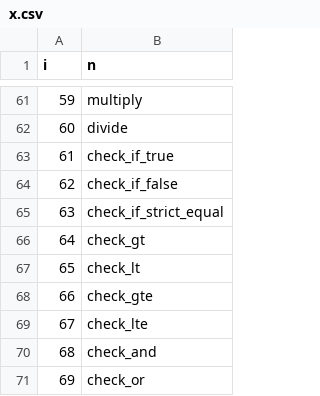
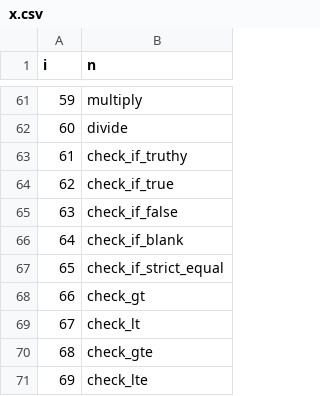
Before and after one commit to 4210/c.js, a CSV file: build/x.csv, drawn as a sheet; only a part is shown, gaps mark what is left out; the shorter side is filled out with more unchanged rows; addresses are those after the commit; the diff names each change by its address in the sheet, - before the commit and + after, or states it on an @@ line.

```diff
--- a/build/x.csv
+++ b/build/x.csv
+row 63: 61 | check_if_truthy
@@ column A (i) renumbered from row 64 down @@
+row 66: 64 | check_if_blank
```
Also changed, not shown: 9 other files.
